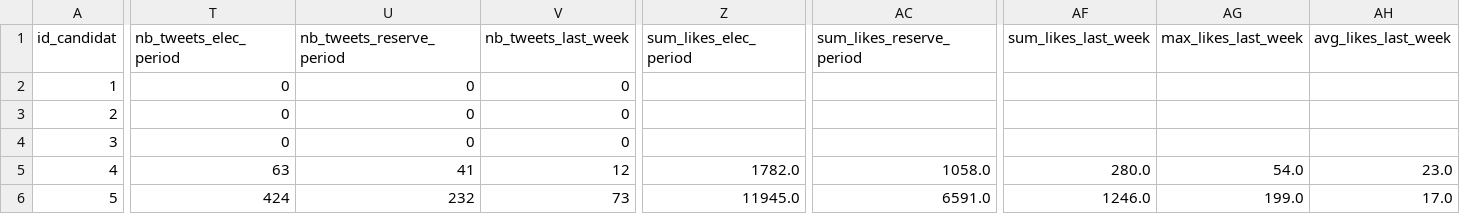
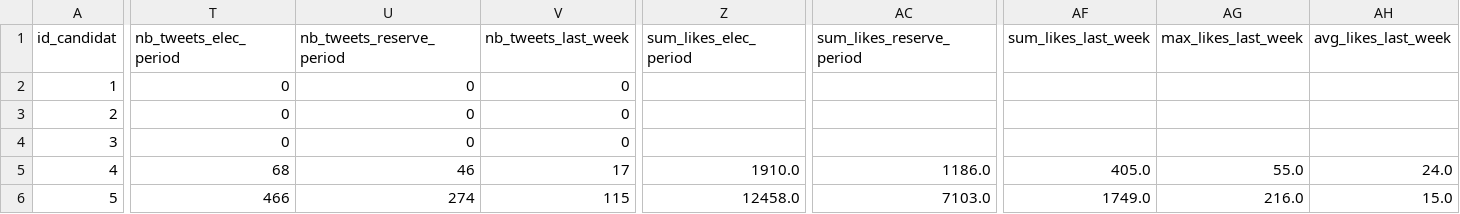
Before and after one commit to Antoine101/ElecTweets, a CSV file: data/dataframe_to_use.csv, drawn as a sheet; only a part is shown, gaps mark what is left out; the diff covers the shown part only; the diff names each change by its address in the sheet, - before the commit and + after, or states it on an @@ line.

Commit message:
update dataframe in csv for exploration and modeling

```diff
--- a/data/dataframe_to_use.csv
+++ b/data/dataframe_to_use.csv
-T5 (nb_tweets_elec_period): 63
+T5 (nb_tweets_elec_period): 68
-U5 (nb_tweets_reserve_period): 41
+U5 (nb_tweets_reserve_period): 46
-V5 (nb_tweets_last_week): 12
+V5 (nb_tweets_last_week): 17
-Z5 (sum_likes_elec_period): 1782.0
+Z5 (sum_likes_elec_period): 1910.0
-AC5 (sum_likes_reserve_period): 1058.0
+AC5 (sum_likes_reserve_period): 1186.0
-AF5 (sum_likes_last_week): 280.0
+AF5 (sum_likes_last_week): 405.0
-AG5 (max_likes_last_week): 54.0
+AG5 (max_likes_last_week): 55.0
-AH5 (avg_likes_last_week): 23.0
+AH5 (avg_likes_last_week): 24.0
-T6 (nb_tweets_elec_period): 424
+T6 (nb_tweets_elec_period): 466
-U6 (nb_tweets_reserve_period): 232
+U6 (nb_tweets_reserve_period): 274
-V6 (nb_tweets_last_week): 73
+V6 (nb_tweets_last_week): 115
-Z6 (sum_likes_elec_period): 11945.0
+Z6 (sum_likes_elec_period): 12458.0
-AC6 (sum_likes_reserve_period): 6591.0
+AC6 (sum_likes_reserve_period): 7103.0
-AF6 (sum_likes_last_week): 1246.0
+AF6 (sum_likes_last_week): 1749.0
-AG6 (max_likes_last_week): 199.0
+AG6 (max_likes_last_week): 216.0
-AH6 (avg_likes_last_week): 17.0
+AH6 (avg_likes_last_week): 15.0
```
Also changed, not shown: 133 edited cells elsewhere in this file.
